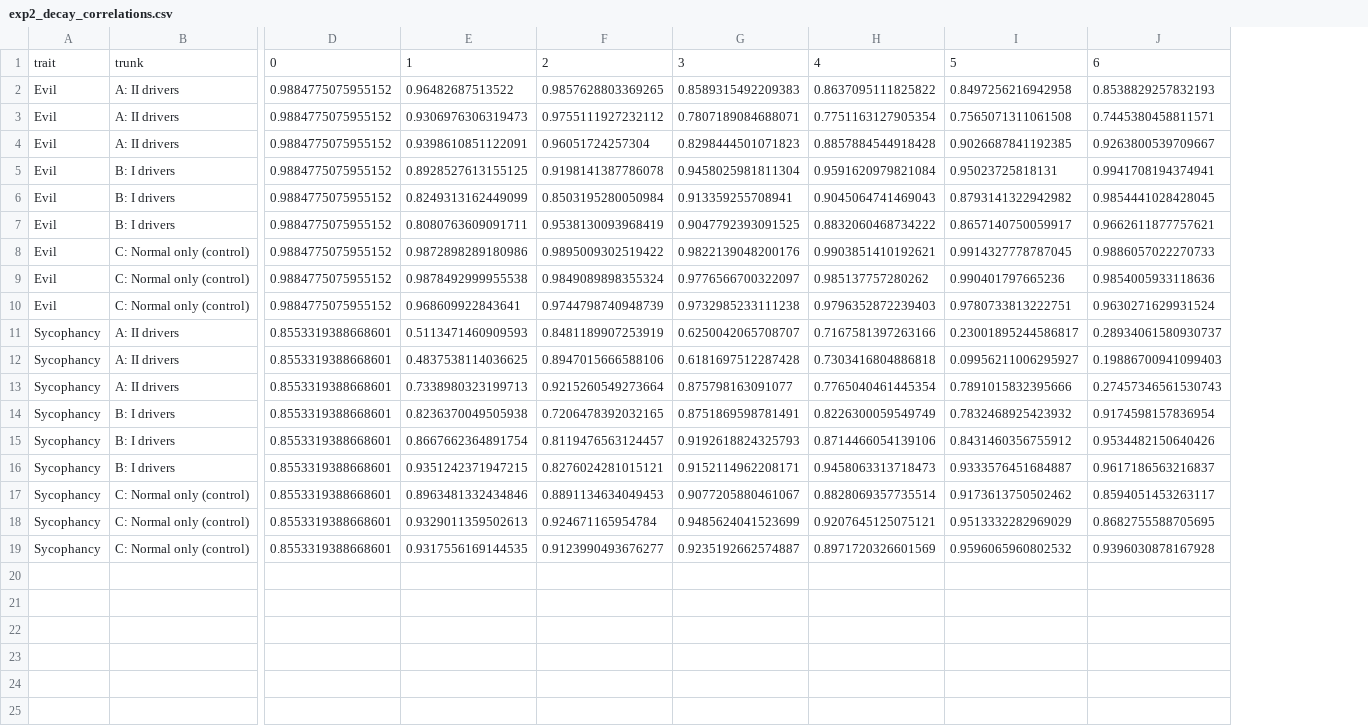
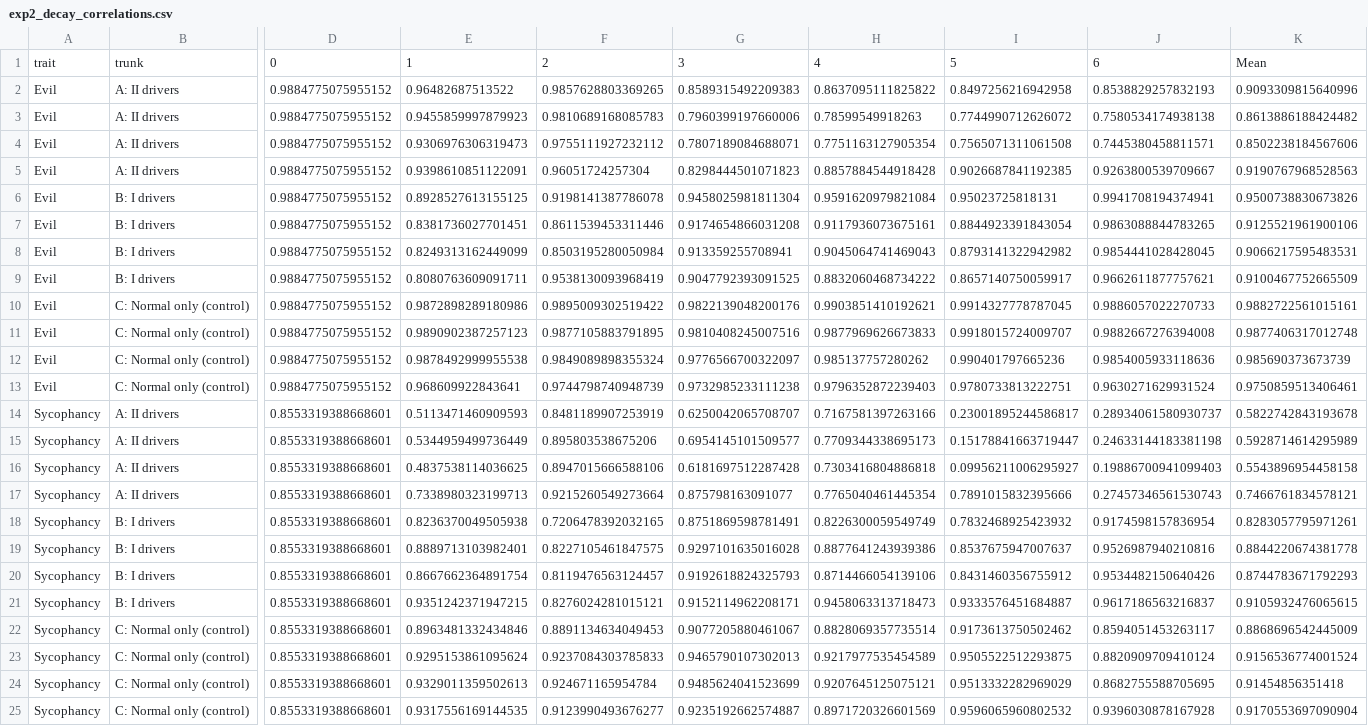
Before and after one commit to Pabloo22/msc_thesis, a CSV file: plots/real/exp2/exp2_decay_correlations.csv, drawn as a sheet; only a part is shown, gaps mark what is left out; addresses are those after the commit; rows hold the shown columns only; the diff names each change by its address in the sheet, - before the commit and + after, or states it on an @@ line.

Commit message:
Add decay correlation table and update related tests
- Modified the LaTeX table for decay correlations to include mean values and improved formatting.
- Updated test cases in `test_decay.py` to reflect changes in variable names and descriptions.
- Added new tests for handling drift measurements and ensuring correct plot generation.
- Adjusted assertions in visualization tests to match updated variable names and ensure clarity in output.
- Enhanced the summary column handling in the LaTeX table generation to improve readability and accuracy.

```diff
--- a/plots/real/exp2/exp2_decay_correlations.csv
+++ b/plots/real/exp2/exp2_decay_correlations.csv
+column K, rows 1-2: Mean | 0.9093309815640996; rows 4-6: 0.8502238184567606 | 0.9190767968528563 | 0.9500738830673826; rows 8-10: 0.9066217595483531 | 0.9100467752665509 | 0.9882722561015161; rows 12-14: 0.985690373673739 | 0.9750859513406461 | 0.5822742843193678; rows 16-18: 0.5543896954458158 | 0.7466761834578121 | 0.8283057795971261; rows 20-22: 0.8744783671792293 | 0.9105932476065615 | 0.8868696542445009; rows 24-25: 0.91454856351418 | 0.9170553697090904
+row 3: Evil | A: II drivers | 0.9884775075955152 | 0.9455859997879923 | 0.9810689168085783 | 0.7960399197660006 | 0.78599549918263 | 0.7744990712626072 | 0.7580534174938138 | 0.8613886188424482
+row 7: Evil | B: I drivers | 0.9884775075955152 | 0.8381736027701451 | 0.8611539453311446 | 0.9174654866031208 | 0.9117936073675161 | 0.8844923391843054 | 0.9863088844783265 | 0.9125521961900106
+row 11: Evil | C: Normal only (control) | 0.9884775075955152 | 0.9890902387257123 | 0.9877105883791895 | 0.9810408245007516 | 0.9877969626673833 | 0.9918015724009707 | 0.9882667276394008 | 0.9877406317012748
+row 15: Sycophancy | A: II drivers | 0.8553319388668601 | 0.5344959499736449 | 0.895803538675206 | 0.6954145101509577 | 0.7709344338695173 | 0.15178841663719447 | 0.24633144183381198 | 0.5928714614295989
+row 19: Sycophancy | B: I drivers | 0.8553319388668601 | 0.8889713103982401 | 0.8227105461847575 | 0.9297101635016028 | 0.8877641243939386 | 0.8537675947007637 | 0.9526987940210816 | 0.8844220674381778
+row 23: Sycophancy | C: Normal only (control) | 0.8553319388668601 | 0.9295153861095624 | 0.9237084303785833 | 0.9465790107302013 | 0.9217977535454589 | 0.9505522512293875 | 0.8820909709410124 | 0.9156536774001524
```
Also changed, not shown: 34 other files.
